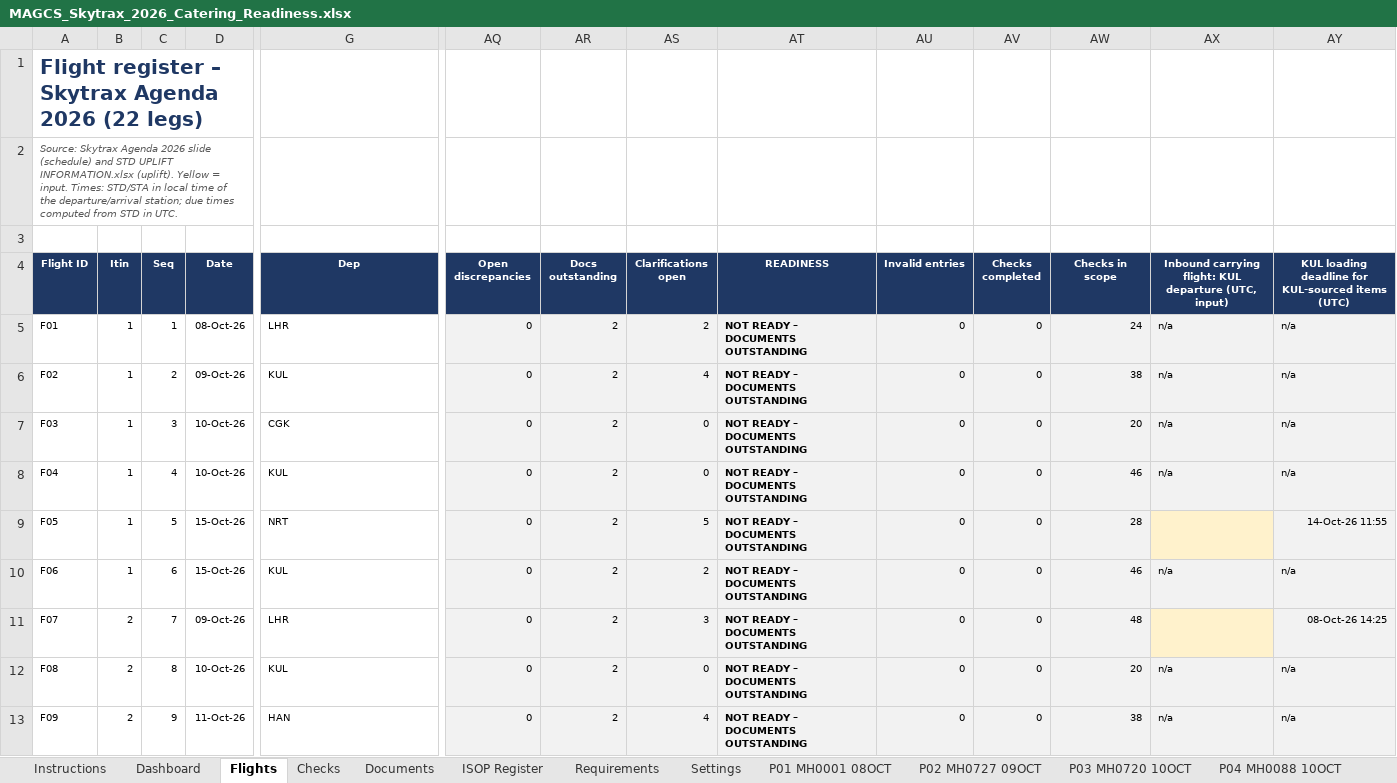
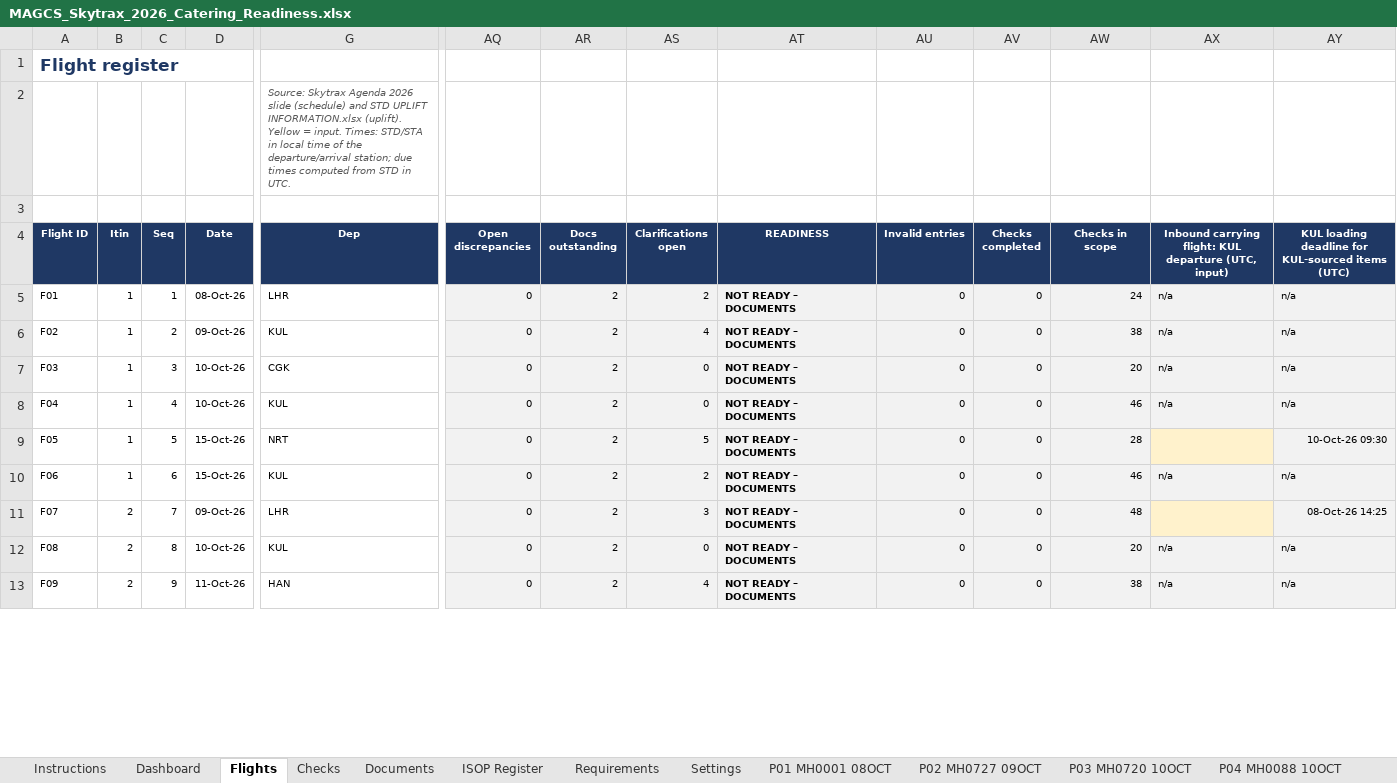
Before and after one commit to fluffyufi/skytrax-checklist, an Excel workbook: output/MAGCS_Skytrax_2026_Catering_Readiness.xlsx, sheet Flights, drawn as a sheet; only a part is shown, gaps mark what is left out; values as stored, in another font and other column widths than the file's, no borders; charts and pictures and conditional formats not drawn; removed rows and columns are numbered as before the commit, all else as after; rows hold the shown columns only; the diff covers the shown part only; the diff names each change by its address in the sheet, - before the commit and + after, or states it on an @@ line.

```diff
--- a/output/MAGCS_Skytrax_2026_Catering_Readiness.xlsx (sheet Flights)
+++ b/output/MAGCS_Skytrax_2026_Catering_Readiness.xlsx (sheet Flights)
-A1 (Flight ID): Flight register – Skytrax Agenda 2026 (22 legs)
+A1 (Flight ID): Flight register
@@ A1 text size: smaller @@
-row 2: Source: Skytrax Agenda 2026 slide (schedule) and STD UPLIFT INFORMATION.xlsx (uplift). Yellow = input. Times: STD/STA in local time of the departure/arrival station; due times computed from STD in UTC.
+row 2:  |  |  |  | Source: Skytrax Agenda 2026 slide (schedule) and STD UPLIFT INFORMATION.xlsx (uplift). Yellow = input. Times: STD/STA in local time of the departure/arrival station; due times computed from STD in UTC.
-AT5:AT13 (READINESS): NOT READY – DOCUMENTS OUTSTANDING
+AT5:AT13 (READINESS): NOT READY – DOCUMENTS
-AY9: 14-Oct-26 11:55
+AY9: 10-Oct-26 09:30
```
Also changed, not shown: 21 edited cells elsewhere in this sheet, sheet Checks, sheet P21 MH1437 30OCT, sheet Dashboard, sheet P13 MH0138 14OCT, sheet P05 MH0089 15OCT, sheet P17 MH0073 27OCT, 23 more sheets, formulas that keep their value, 4 other files.
